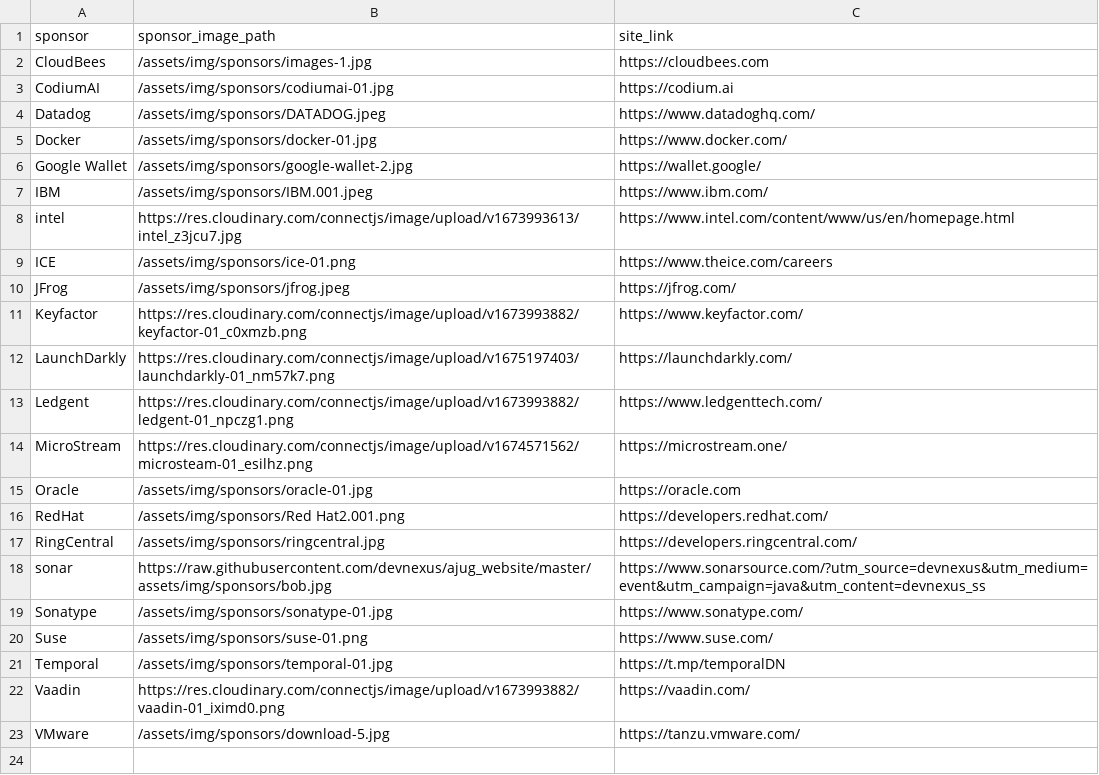
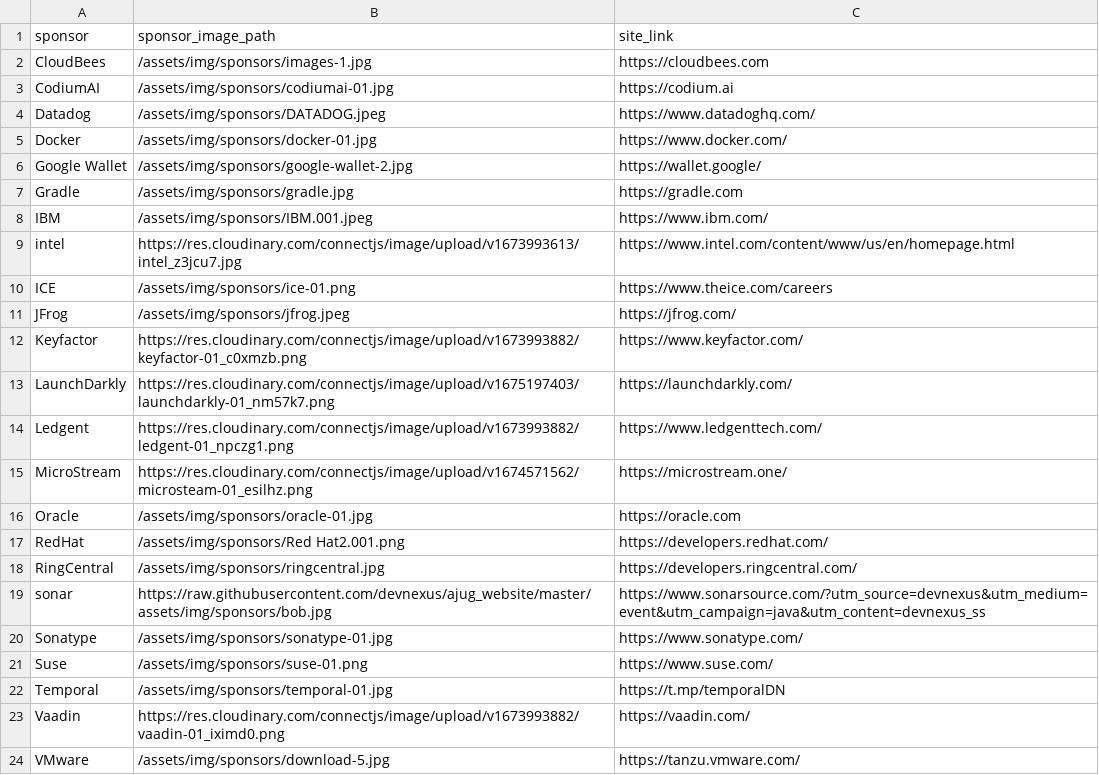
Before and after one commit to lauramoore/ajug_website, a CSV file: _data/sponsors.csv, drawn as a sheet.

```diff
--- a/_data/sponsors.csv
+++ b/_data/sponsors.csv
@@ -6,2 +6,3 @@ Docker,/assets/img/sponsors/docker-01.jpg,https://www.docker.com/
 Google Wallet,/assets/img/sponsors/google-wallet-2.jpg,https://wallet.google/
+Gradle,/assets/img/sponsors/gradle.jpg,https://gradle.com
 IBM,/assets/img/sponsors/IBM.001.jpeg,https://www.ibm.com/
```
Also changed, not shown: 1 other file.
